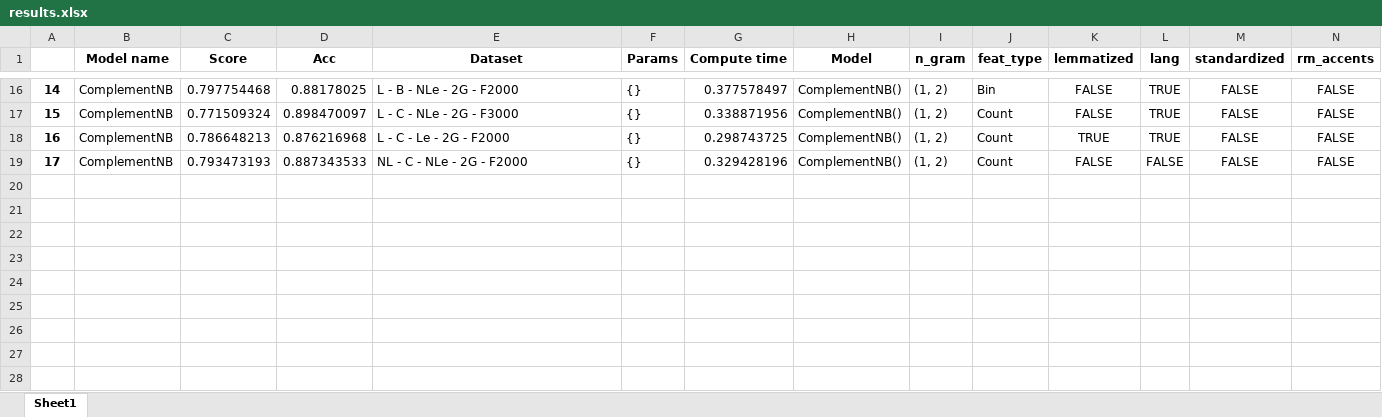
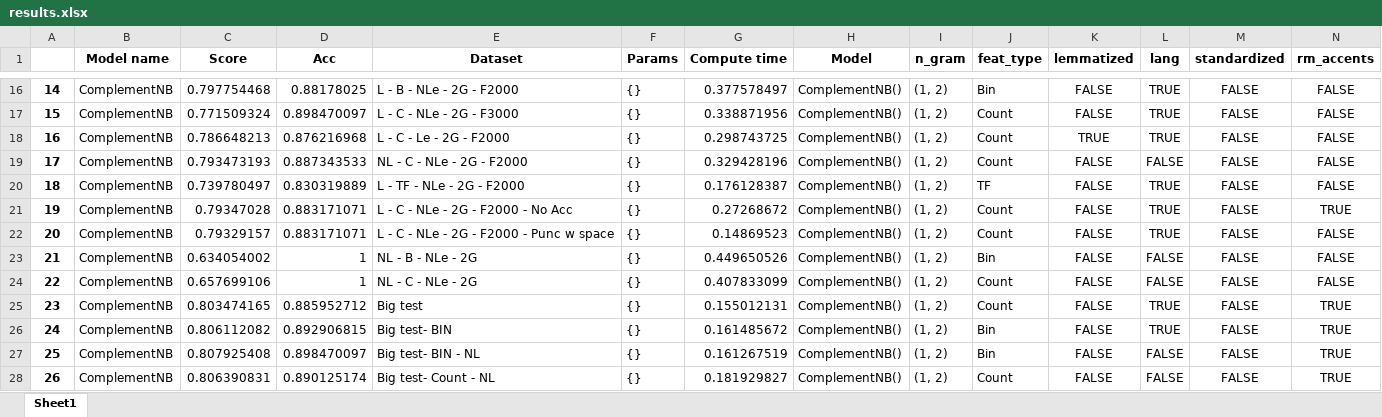
Before and after one commit to Syoris/ECSE-551, an Excel workbook: MP2/results.xlsx, sheet Sheet1, drawn as a sheet; only a part is shown, gaps mark what is left out; values as stored, in another font and other column widths than the file's, no borders; rows hold the shown columns only; the diff names each change by its address in the sheet, - before the commit and + after, or states it on an @@ line.

```diff
--- a/MP2/results.xlsx (sheet Sheet1)
+++ b/MP2/results.xlsx (sheet Sheet1)
+row 20: 18 | ComplementNB | 0.739780497 | 0.830319889 | L - TF - NLe - 2G - F2000 | {} | 0.176128387 | ComplementNB() | (1, 2) | TF | FALSE | TRUE | FALSE | FALSE
+row 21: 19 | ComplementNB | 0.79347028 | 0.883171071 | L - C - NLe - 2G - F2000 - No Acc | {} | 0.27268672 | ComplementNB() | (1, 2) | Count | FALSE | TRUE | FALSE | TRUE
+row 22: 20 | ComplementNB | 0.79329157 | 0.883171071 | L - C - NLe - 2G - F2000 - Punc w space | {} | 0.14869523 | ComplementNB() | (1, 2) | Count | FALSE | TRUE | FALSE | FALSE
+row 23: 21 | ComplementNB | 0.634054002 | 1 | NL - B - NLe - 2G | {} | 0.449650526 | ComplementNB() | (1, 2) | Bin | FALSE | FALSE | FALSE | FALSE
+row 24: 22 | ComplementNB | 0.657699106 | 1 | NL - C - NLe - 2G | {} | 0.407833099 | ComplementNB() | (1, 2) | Count | FALSE | FALSE | FALSE | FALSE
+row 25: 23 | ComplementNB | 0.803474165 | 0.885952712 | Big test | {} | 0.155012131 | ComplementNB() | (1, 2) | Count | FALSE | TRUE | FALSE | TRUE
+row 26: 24 | ComplementNB | 0.806112082 | 0.892906815 | Big test- BIN | {} | 0.161485672 | ComplementNB() | (1, 2) | Bin | FALSE | TRUE | FALSE | TRUE
+row 27: 25 | ComplementNB | 0.807925408 | 0.898470097 | Big test- BIN - NL | {} | 0.161267519 | ComplementNB() | (1, 2) | Bin | FALSE | FALSE | FALSE | TRUE
+row 28: 26 | ComplementNB | 0.806390831 | 0.890125174 | Big test- Count - NL | {} | 0.181929827 | ComplementNB() | (1, 2) | Count | FALSE | FALSE | FALSE | TRUE
```
Also changed, not shown: MP2/pred_analysis.xlsx, 7 other files.
